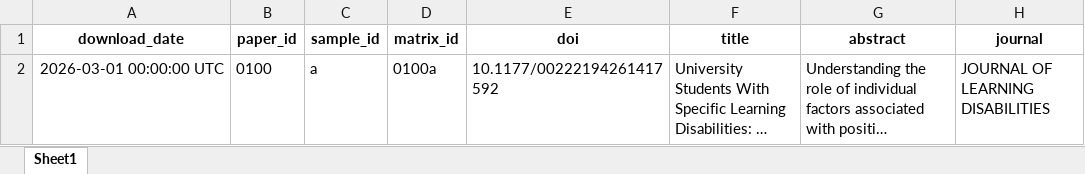
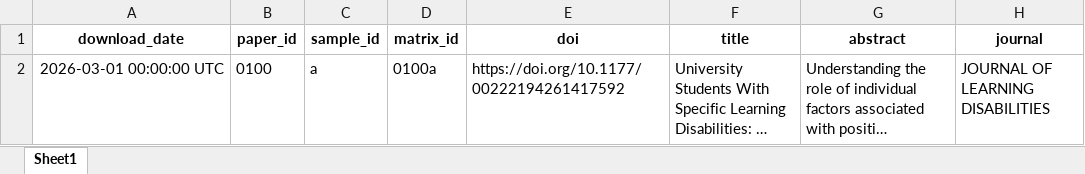
Before and after one commit to feracotommaso/living_SEB_review, an Excel workbook: data/3.meta_data/basic_info/26_03_01_basic_info.xlsx, sheet Sheet1, drawn as a sheet; only a part is shown; long unchanged cells end in …; values as stored, in another font and other column widths than the file's, no borders; the diff names each change by its address in the sheet, - before the commit and + after, or states it on an @@ line.

```diff
--- a/data/3.meta_data/basic_info/26_03_01_basic_info.xlsx (sheet Sheet1)
+++ b/data/3.meta_data/basic_info/26_03_01_basic_info.xlsx (sheet Sheet1)
-E2 (doi): 10.1177/00222194261417592
+E2 (doi): https://doi.org/10.1177/00222194261417592
```
Also changed, not shown: data/2.full_abstracting/26_02_01_fullabstracting.xlsx, data/2.full_abstracting/26_03_01_fullabstracting.xlsx, 3 other files.
